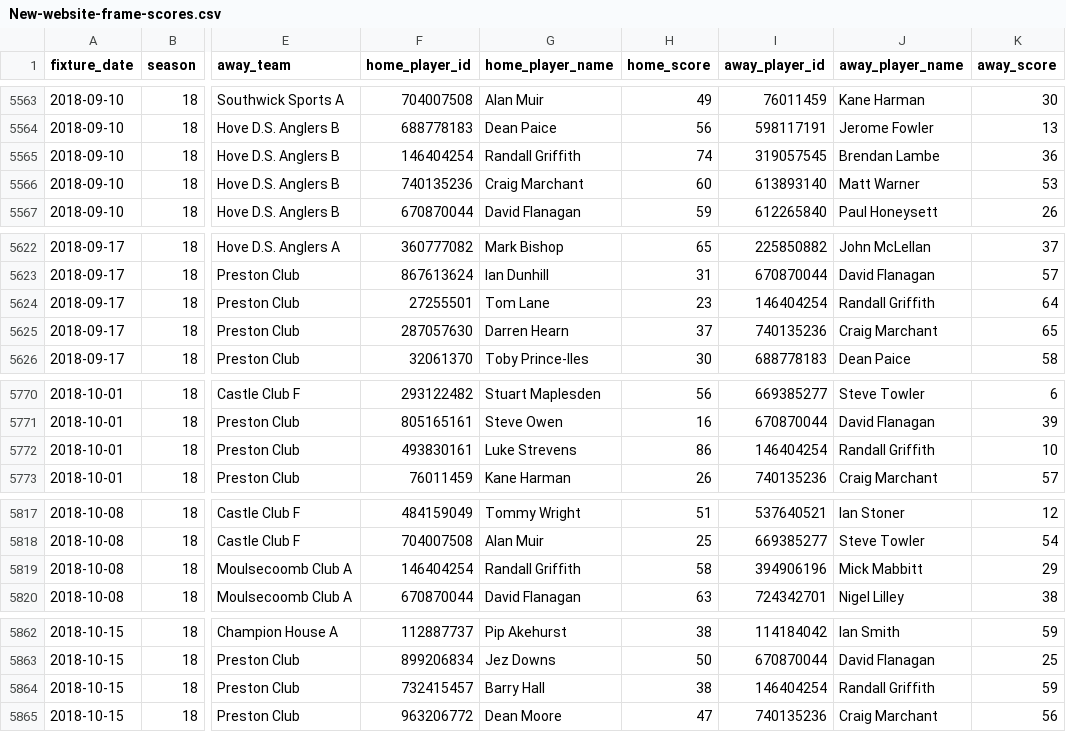
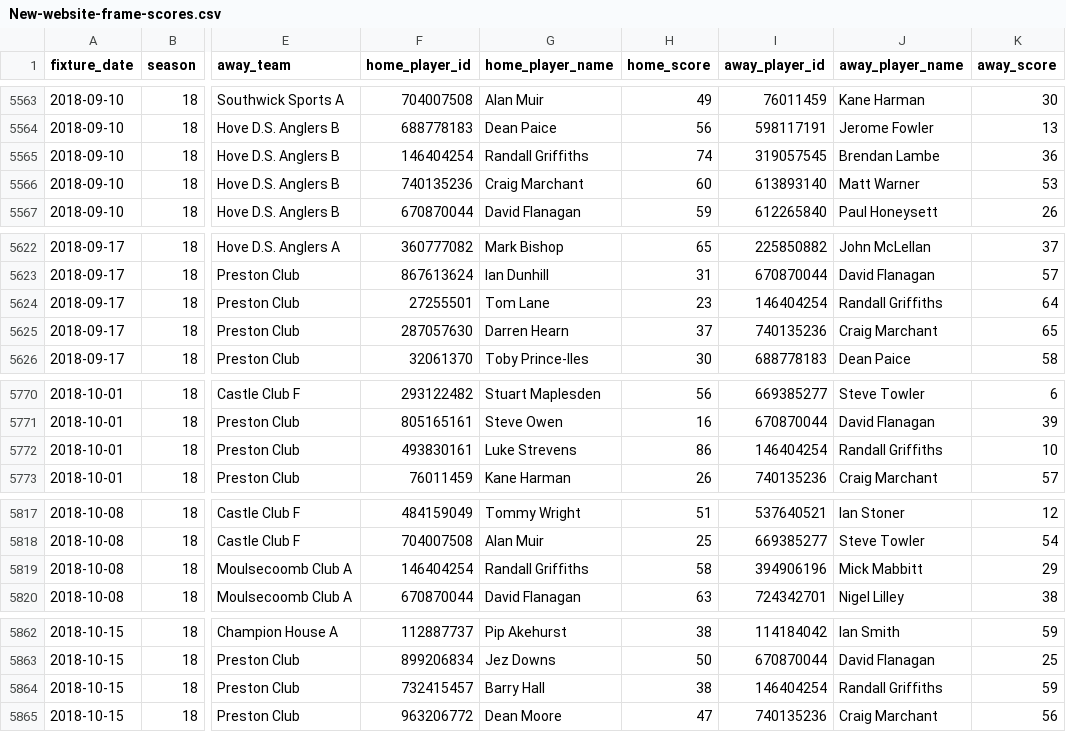
Before and after one commit to sheepworrier/bhdbsl, a CSV file: New-website-frame-scores.csv, drawn as a sheet; only a part is shown, gaps mark what is left out; the diff covers the shown part only; the diff names each change by its address in the sheet, - before the commit and + after, or states it on an @@ line.

Commit message:
Fix spelling of player surname

```diff
--- a/New-website-frame-scores.csv
+++ b/New-website-frame-scores.csv
-G5565 (home_player_name): Randall Griffith
+G5565 (home_player_name): Randall Griffiths
-J5624 (away_player_name): Randall Griffith
+J5624 (away_player_name): Randall Griffiths
-J5772 (away_player_name): Randall Griffith
+J5772 (away_player_name): Randall Griffiths
-G5819 (home_player_name): Randall Griffith
+G5819 (home_player_name): Randall Griffiths
-J5864 (away_player_name): Randall Griffith
+J5864 (away_player_name): Randall Griffiths
```
Also changed, not shown: 30 edited cells elsewhere in this file, New-website-breaks.csv, Player-ratings-output.csv, 3 other files.
